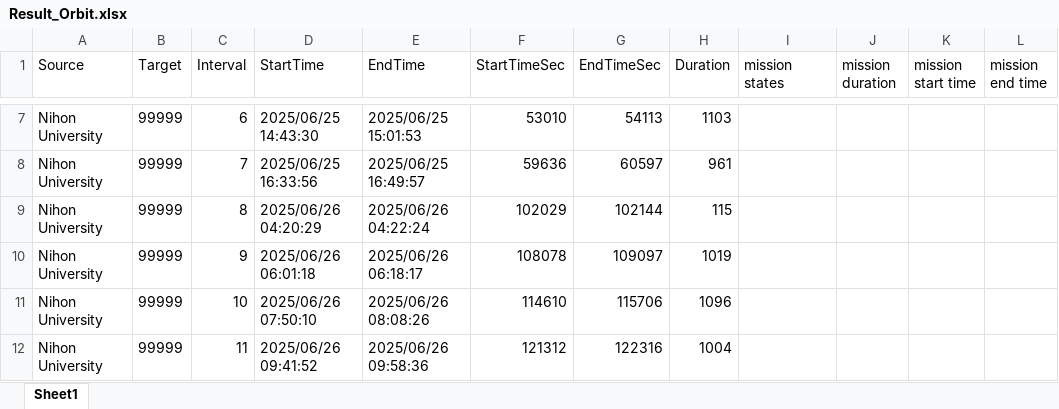
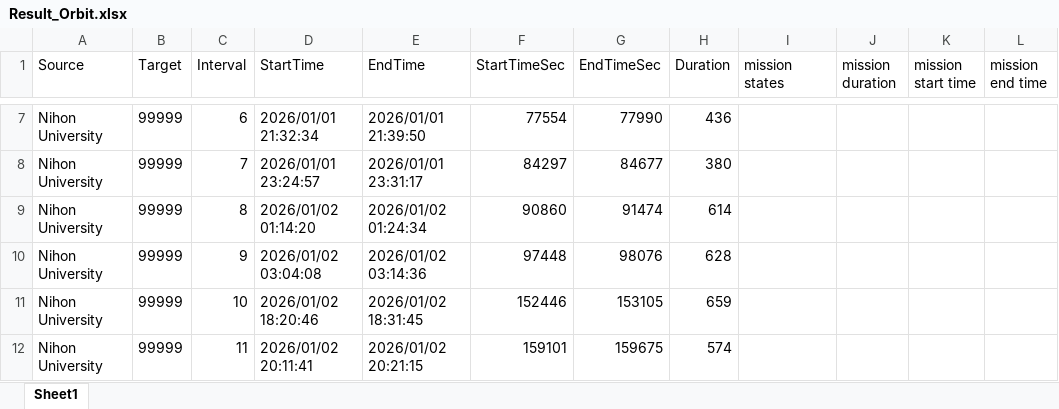
Before and after one commit to Okuyama-Lab/02_TK2_Simulator, an Excel workbook: Simulation_Code/output/Result_Orbit.xlsx, sheet Sheet1, drawn as a sheet; only a part is shown, gaps mark what is left out; values as stored, in another font and other column widths than the file's, no borders; the diff covers the shown part only; the diff names each change by its address in the sheet, - before the commit and + after, or states it on an @@ line.

```diff
--- a/Simulation_Code/output/Result_Orbit.xlsx (sheet Sheet1)
+++ b/Simulation_Code/output/Result_Orbit.xlsx (sheet Sheet1)
-D7 (StartTime): 2025/06/25 14:43:30
+D7 (StartTime): 2026/01/01 21:32:34
-E7 (EndTime): 2025/06/25 15:01:53
+E7 (EndTime): 2026/01/01 21:39:50
-F7 (StartTimeSec): 53010
+F7 (StartTimeSec): 77554
-G7 (EndTimeSec): 54113
+G7 (EndTimeSec): 77990
-H7 (Duration): 1103
+H7 (Duration): 436
-D8 (StartTime): 2025/06/25 16:33:56
+D8 (StartTime): 2026/01/01 23:24:57
-E8 (EndTime): 2025/06/25 16:49:57
+E8 (EndTime): 2026/01/01 23:31:17
-F8 (StartTimeSec): 59636
+F8 (StartTimeSec): 84297
-G8 (EndTimeSec): 60597
+G8 (EndTimeSec): 84677
-H8 (Duration): 961
+H8 (Duration): 380
-D9 (StartTime): 2025/06/26 04:20:29
+D9 (StartTime): 2026/01/02 01:14:20
-E9 (EndTime): 2025/06/26 04:22:24
+E9 (EndTime): 2026/01/02 01:24:34
-F9 (StartTimeSec): 102029
+F9 (StartTimeSec): 90860
-G9 (EndTimeSec): 102144
+G9 (EndTimeSec): 91474
-H9 (Duration): 115
+H9 (Duration): 614
-D10 (StartTime): 2025/06/26 06:01:18
+D10 (StartTime): 2026/01/02 03:04:08
-E10 (EndTime): 2025/06/26 06:18:17
+E10 (EndTime): 2026/01/02 03:14:36
-F10 (StartTimeSec): 108078
+F10 (StartTimeSec): 97448
-G10 (EndTimeSec): 109097
+G10 (EndTimeSec): 98076
-H10 (Duration): 1019
+H10 (Duration): 628
-D11 (StartTime): 2025/06/26 07:50:10
+D11 (StartTime): 2026/01/02 18:20:46
-E11 (EndTime): 2025/06/26 08:08:26
+E11 (EndTime): 2026/01/02 18:31:45
-F11 (StartTimeSec): 114610
+F11 (StartTimeSec): 152446
-G11 (EndTimeSec): 115706
+G11 (EndTimeSec): 153105
-H11 (Duration): 1096
+H11 (Duration): 659
-D12 (StartTime): 2025/06/26 09:41:52
+D12 (StartTime): 2026/01/02 20:11:41
-E12 (EndTime): 2025/06/26 09:58:36
+E12 (EndTime): 2026/01/02 20:21:15
-F12 (StartTimeSec): 121312
+F12 (StartTimeSec): 159101
-G12 (EndTimeSec): 122316
+G12 (EndTimeSec): 159675
-H12 (Duration): 1004
+H12 (Duration): 574
```
Also changed, not shown: 2 removed rows and 39 edited cells elsewhere in this sheet, Simulation_Code/output/TotalPowerConsumption_Log.xlsx, 45 other files.
